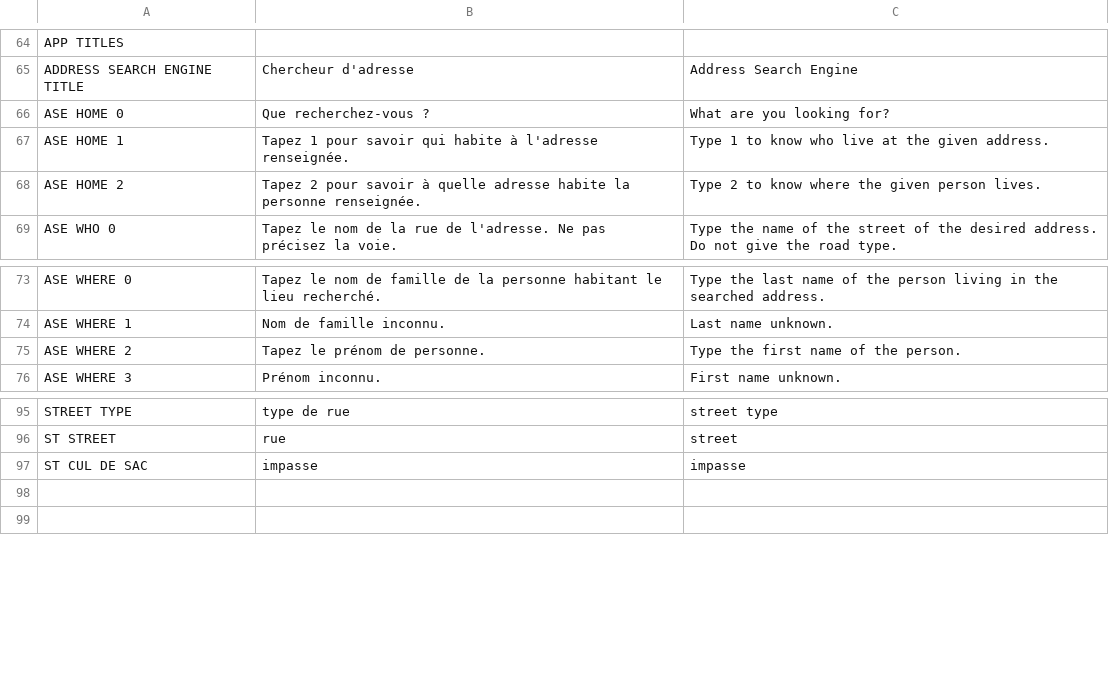
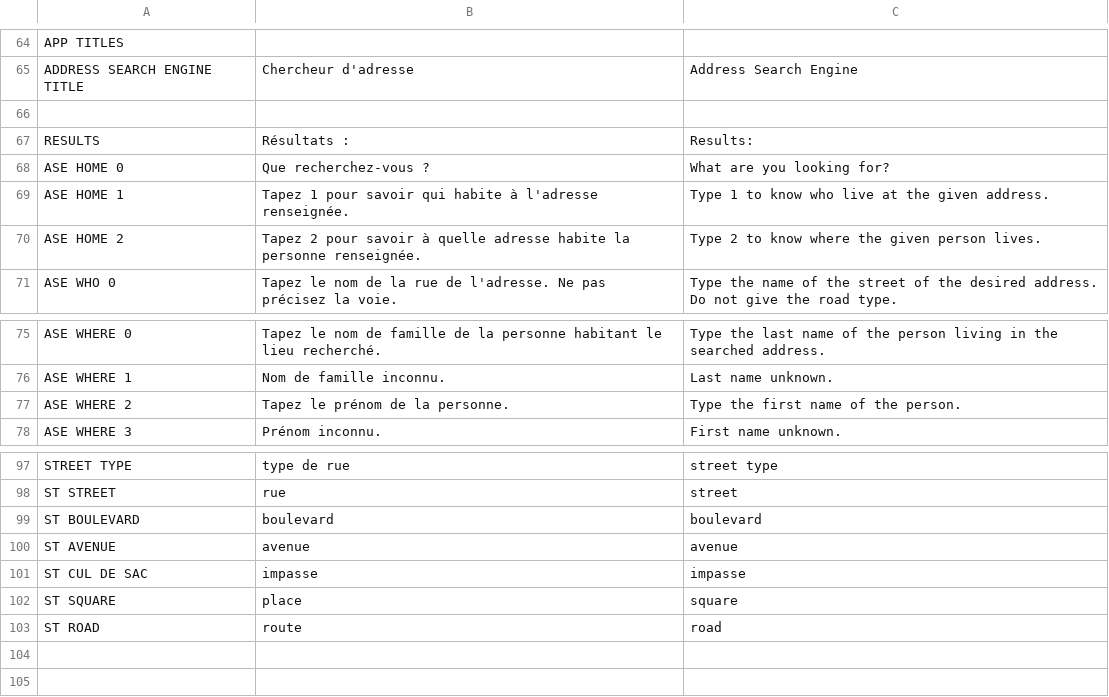
Before and after one commit to milo-vls/SAINT_MARTYRS, a CSV file: ENTRE_CHIEN_ET_LOUP/datafiles/CSVs/texts.csv, drawn as a sheet; only a part is shown, gaps mark what is left out.

```diff
--- a/ENTRE_CHIEN_ET_LOUP/datafiles/CSVs/texts.csv
+++ b/ENTRE_CHIEN_ET_LOUP/datafiles/CSVs/texts.csv
@@ -65,2 +65,4 @@ APP TITLES,,
 ADDRESS SEARCH ENGINE TITLE,Chercheur d'adresse,Address Search Engine
+
+RESULTS,Résultats :,Results:
 ASE HOME 0,Que recherchez-vous ?,What are you looking for?
@@ -74,3 +76,3 @@ ASE WHERE 0,Tapez le nom de famille de la personne habitant le lieu recherché.,
 ASE WHERE 1,Nom de famille inconnu.,Last name unknown.
-ASE WHERE 2,Tapez le prénom de personne.,Type the first name of the person.
+ASE WHERE 2,Tapez le prénom de la personne.,Type the first name of the person.
 ASE WHERE 3,Prénom inconnu.,First name unknown.
@@ -96,3 +98,7 @@ STREET TYPE,type de rue,street type
 ST STREET,rue,street
+ST BOULEVARD,boulevard,boulevard
+ST AVENUE,avenue,avenue
 ST CUL DE SAC,impasse,impasse
+ST SQUARE,place,square
+ST ROAD,route,road
 ,,
```
Also changed, not shown: ENTRE_CHIEN_ET_LOUP/datafiles/CSVs/characters.csv, 7 other files.
